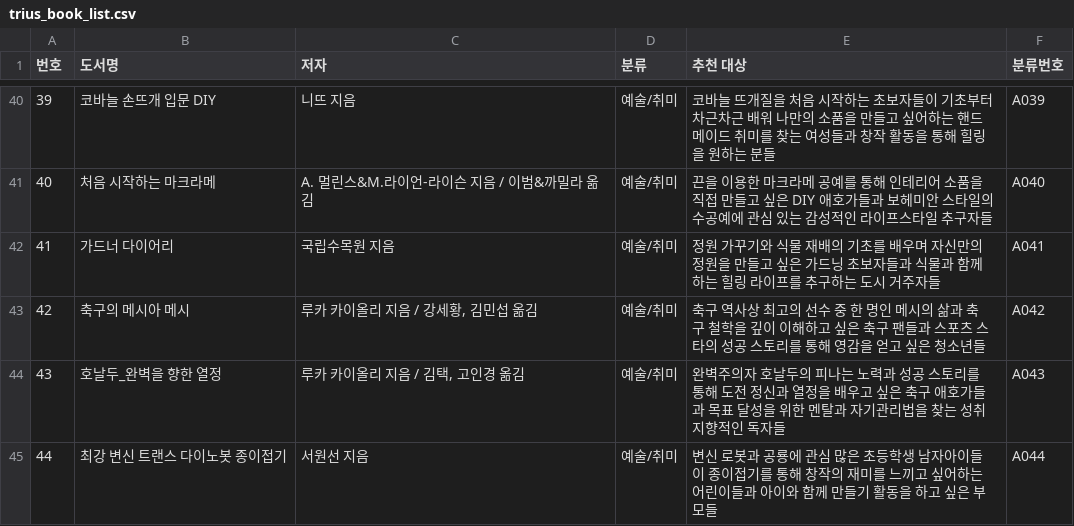
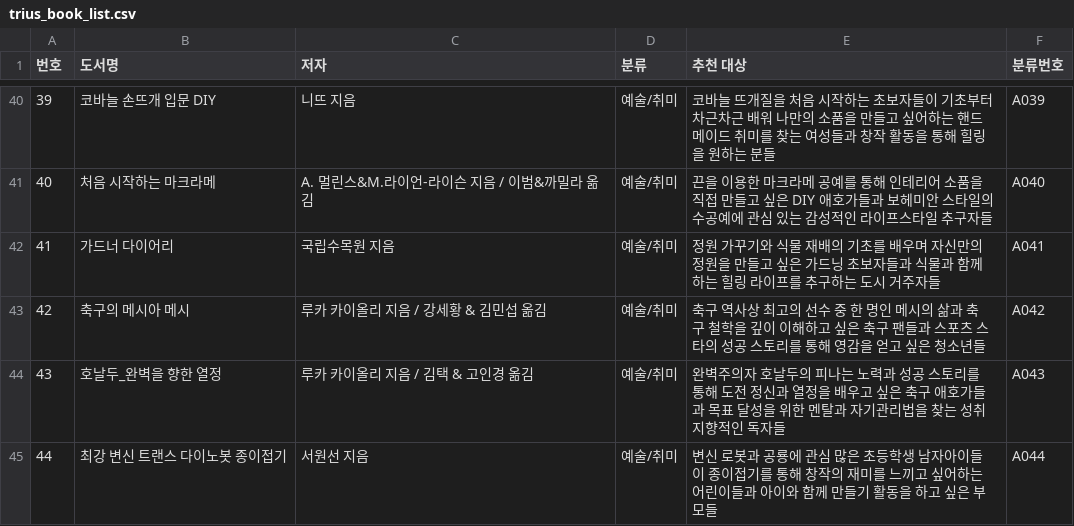
Before and after one commit to dooook-kr/triusbooks, a CSV file: trius_book_list.csv, drawn as a sheet; only a part is shown, gaps mark what is left out; the diff covers the shown part only.

Commit message:
Update trius_book_list.csv 본문쉼표 수정
본문에 쉼표가 있어서 csv 가 나눠진 것을 수정

```diff
--- a/trius_book_list.csv
+++ b/trius_book_list.csv
@@ -42,4 +42,4 @@
 41,가드너 다이어리,국립수목원 지음,예술/취미,"정원 가꾸기와 식물 재배의 기초를 배우며 자신만의 정원을 만들고 싶은 가드닝 초보자들과 식물과 함께하는 힐링 라이프를 추구하는 도시 거주자들",A041
-42,축구의 메시아 메시,"루카 카이올리 지음 / 강세황, 김민섭 옮김",예술/취미,"축구 역사상 최고의 선수 중 한 명인 메시의 삶과 축구 철학을 깊이 이해하고 싶은 축구 팬들과 스포츠 스타의 성공 스토리를 통해 영감을 얻고 싶은 청소년들",A042
-43,호날두_완벽을 향한 열정,"루카 카이올리 지음 / 김택, 고인경 옮김",예술/취미,"완벽주의자 호날두의 피나는 노력과 성공 스토리를 통해 도전 정신과 열정을 배우고 싶은 축구 애호가들과 목표 달성을 위한 멘탈과 자기관리법을 찾는 성취 지향적인 독자들",A043
+42,축구의 메시아 메시,"루카 카이올리 지음 / 강세황 & 김민섭 옮김",예술/취미,"축구 역사상 최고의 선수 중 한 명인 메시의 삶과 축구 철학을 깊이 이해하고 싶은 축구 팬들과 스포츠 스타의 성공 스토리를 통해 영감을 얻고 싶은 청소년들",A042
+43,호날두_완벽을 향한 열정,"루카 카이올리 지음 / 김택 & 고인경 옮김",예술/취미,"완벽주의자 호날두의 피나는 노력과 성공 스토리를 통해 도전 정신과 열정을 배우고 싶은 축구 애호가들과 목표 달성을 위한 멘탈과 자기관리법을 찾는 성취 지향적인 독자들",A043
 44,최강 변신 트랜스 다이노봇 종이접기,서원선 지음,예술/취미,"변신 로봇과 공룡에 관심 많은 초등학생 남자아이들이 종이접기를 통해 창작의 재미를 느끼고 싶어하는 어린이들과 아이와 함께 만들기 활동을 하고 싶은 부모들",A044
```
Also changed, not shown: 9 edited cells elsewhere in this file.
